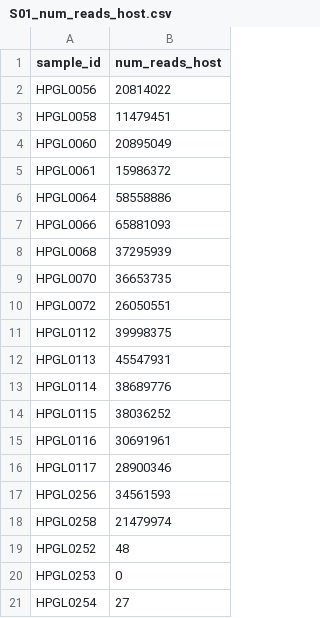
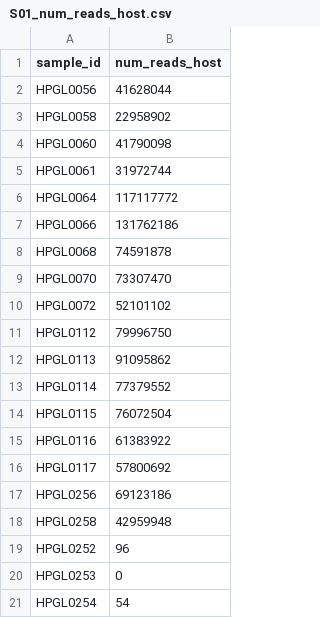
Before and after one commit to elsayed-lab/gene-structure-analysis, a CSV file: input/tcruzi_ystrain/S01_num_reads_host.csv, drawn as a sheet.

```diff
--- a/input/tcruzi_ystrain/S01_num_reads_host.csv
+++ b/input/tcruzi_ystrain/S01_num_reads_host.csv
@@ -1,21 +1,21 @@
 sample_id,num_reads_host
-HPGL0056,20814022
-HPGL0058,11479451
-HPGL0060,20895049
-HPGL0061,15986372
-HPGL0064,58558886
-HPGL0066,65881093
-HPGL0068,37295939
-HPGL0070,36653735
-HPGL0072,26050551
-HPGL0112,39998375
-HPGL0113,45547931
-HPGL0114,38689776
-HPGL0115,38036252
-HPGL0116,30691961
-HPGL0117,28900346
-HPGL0256,34561593
-HPGL0258,21479974
-HPGL0252,48
+HPGL0056,41628044
+HPGL0058,22958902
+HPGL0060,41790098
+HPGL0061,31972744
+HPGL0064,117117772
+HPGL0066,131762186
+HPGL0068,74591878
+HPGL0070,73307470
+HPGL0072,52101102
+HPGL0112,79996750
+HPGL0113,91095862
+HPGL0114,77379552
+HPGL0115,76072504
+HPGL0116,61383922
+HPGL0117,57800692
+HPGL0256,69123186
+HPGL0258,42959948
+HPGL0252,96
 HPGL0253,0
-HPGL0254,27
+HPGL0254,54
```
Also changed, not shown: input/lmajor_hsapiens/S01_num_reads_host.csv, input/lmajor_hsapiens/S01_num_reads_parasite.csv, 17 other files.
